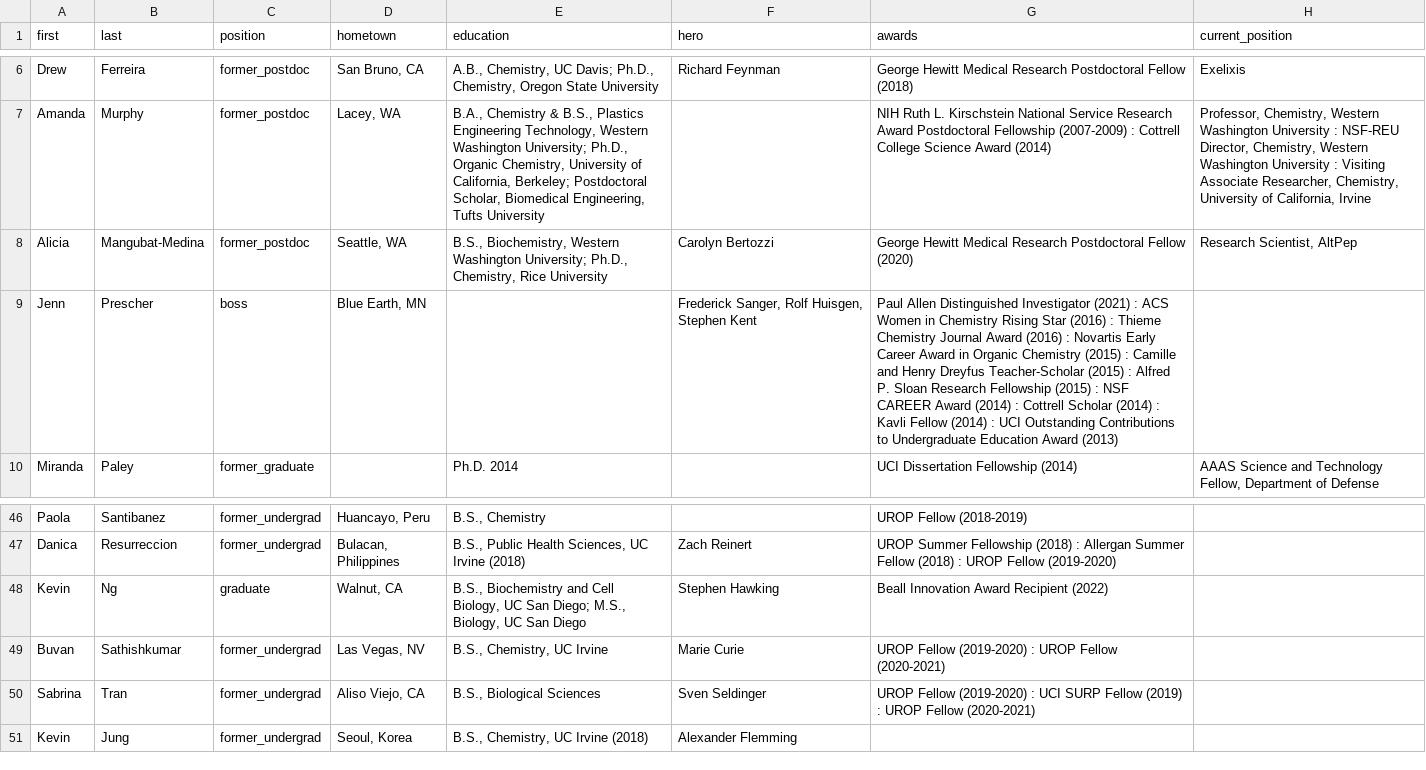
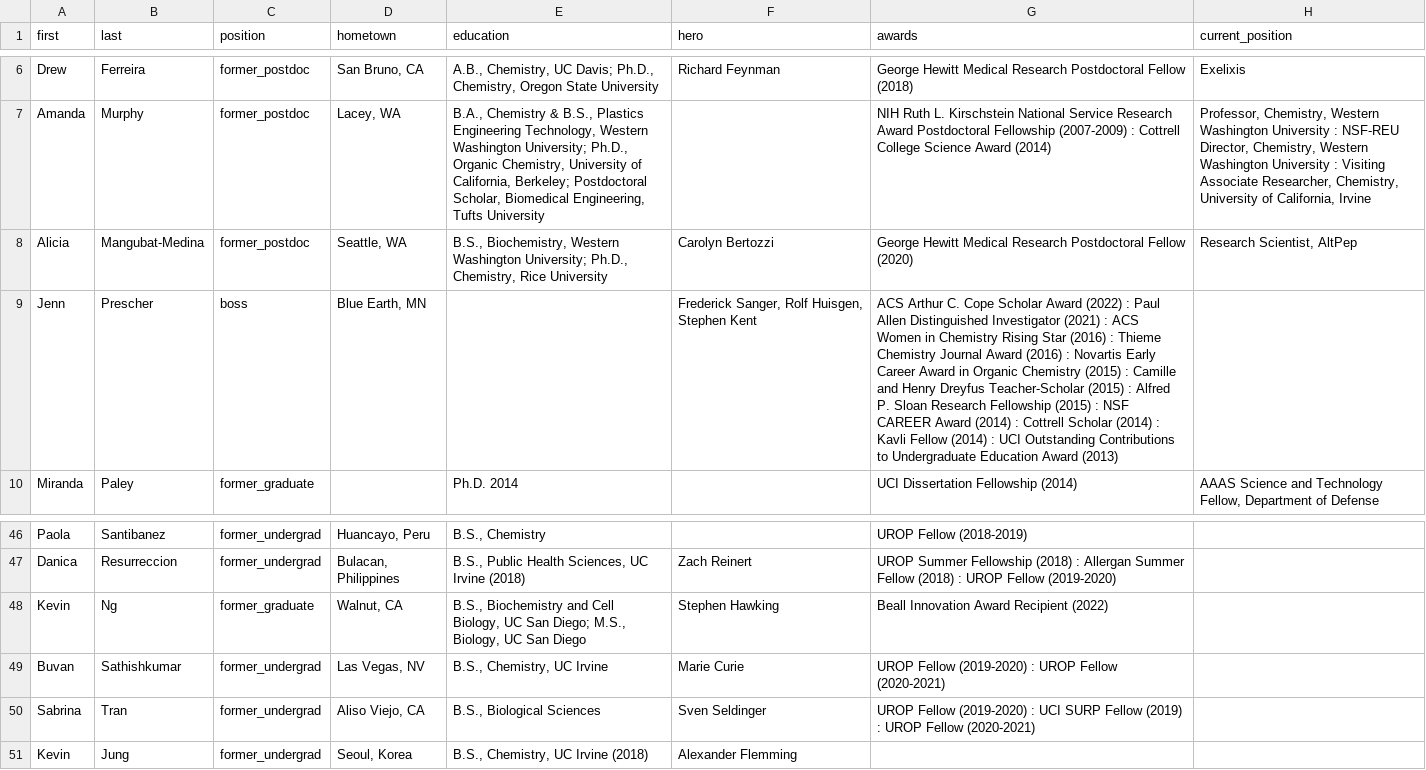
Before and after one commit to c-bun/Prescher-Lab-Site, a CSV file: _data/group.csv, drawn as a sheet; only a part is shown, gaps mark what is left out.

```diff
--- a/_data/group.csv
+++ b/_data/group.csv
@@ -8,3 +8,3 @@ Amanda,Murphy,former_postdoc,"Lacey, WA","B.A., Chemistry & B.S., Plastics Engin
 Alicia,Mangubat-Medina,former_postdoc,"Seattle, WA","B.S., Biochemistry, Western Washington University; Ph.D., Chemistry, Rice University",Carolyn Bertozzi,George Hewitt Medical Research Postdoctoral Fellow (2020),"Research Scientist, AltPep"
-Jenn,Prescher,boss,"Blue Earth, MN",,"Frederick Sanger, Rolf Huisgen, Stephen Kent",Paul Allen Distinguished Investigator (2021) : ACS Women in Chemistry Rising Star (2016) : Thieme Chemistry Journal Award (2016) : Novartis Early Career Award in Organic Chemistry (2015) : Camille and Henry Dreyfus Teacher-Scholar (2015) : Alfred P. Sloan Research Fellowship (2015) : NSF CAREER Award (2014) : Cottrell Scholar (2014) : Kavli Fellow (2014) : UCI Outstanding Contributions to Undergraduate Education Award (2013),
+Jenn,Prescher,boss,"Blue Earth, MN",,"Frederick Sanger, Rolf Huisgen, Stephen Kent",ACS Arthur C. Cope Scholar Award (2022) : Paul Allen Distinguished Investigator (2021) : ACS Women in Chemistry Rising Star (2016) : Thieme Chemistry Journal Award (2016) : Novartis Early Career Award in Organic Chemistry (2015) : Camille and Henry Dreyfus Teacher-Scholar (2015) : Alfred P. Sloan Research Fellowship (2015) : NSF CAREER Award (2014) : Cottrell Scholar (2014) : Kavli Fellow (2014) : UCI Outstanding Contributions to Undergraduate Education Award (2013),
 Miranda,Paley,former_graduate,,Ph.D. 2014,,UCI Dissertation Fellowship (2014),"AAAS Science and Technology Fellow, Department of Defense"
@@ -47,3 +47,3 @@ Paola,Santibanez,former_undergrad,"Huancayo, Peru","B.S., Chemistry",,UROP Fello
 Danica,Resurreccion,former_undergrad,"Bulacan, Philippines","B.S., Public Health Sciences, UC Irvine (2018)",Zach Reinert,UROP Summer Fellowship (2018) : Allergan Summer Fellow (2018) : UROP Fellow (2019-2020),
-Kevin,Ng,graduate,"Walnut, CA","B.S., Biochemistry and Cell Biology, UC San Diego; M.S., Biology, UC San Diego",Stephen Hawking,Beall Innovation Award Recipient (2022),
+Kevin,Ng,former_graduate,"Walnut, CA","B.S., Biochemistry and Cell Biology, UC San Diego; M.S., Biology, UC San Diego",Stephen Hawking,Beall Innovation Award Recipient (2022),
 Buvan,Sathishkumar,former_undergrad,"Las Vegas, NV","B.S., Chemistry, UC Irvine",Marie Curie,UROP Fellow (2019-2020) : UROP Fellow (2020-2021),
```
Also changed, not shown: 2 other files.
